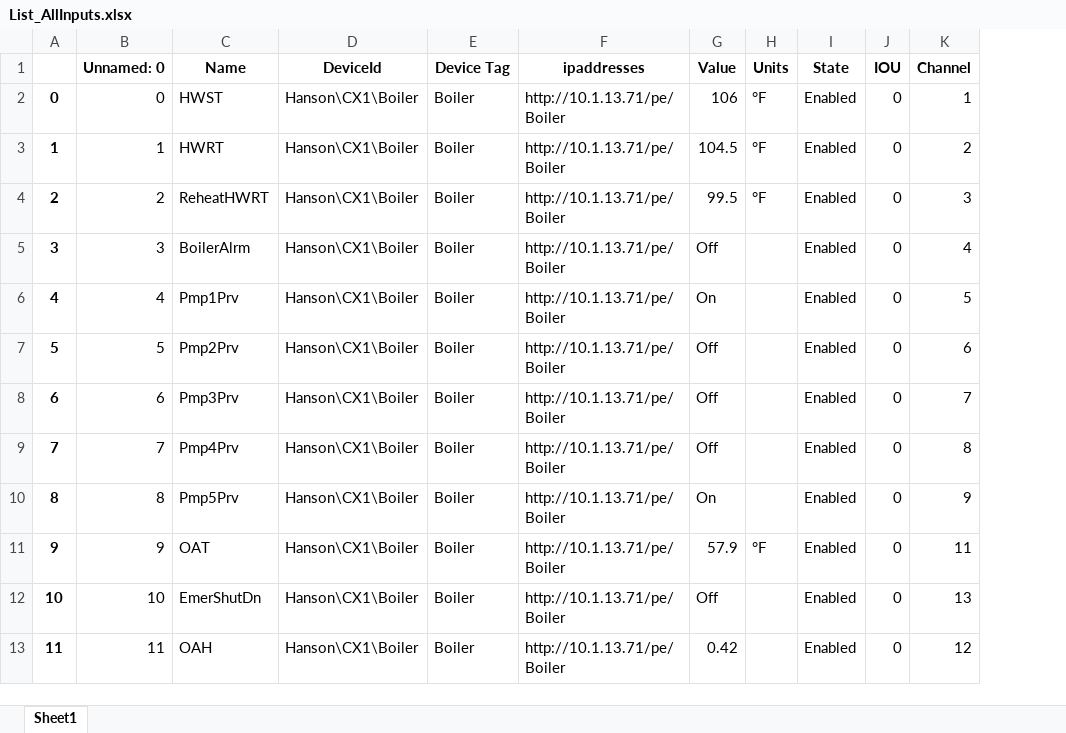
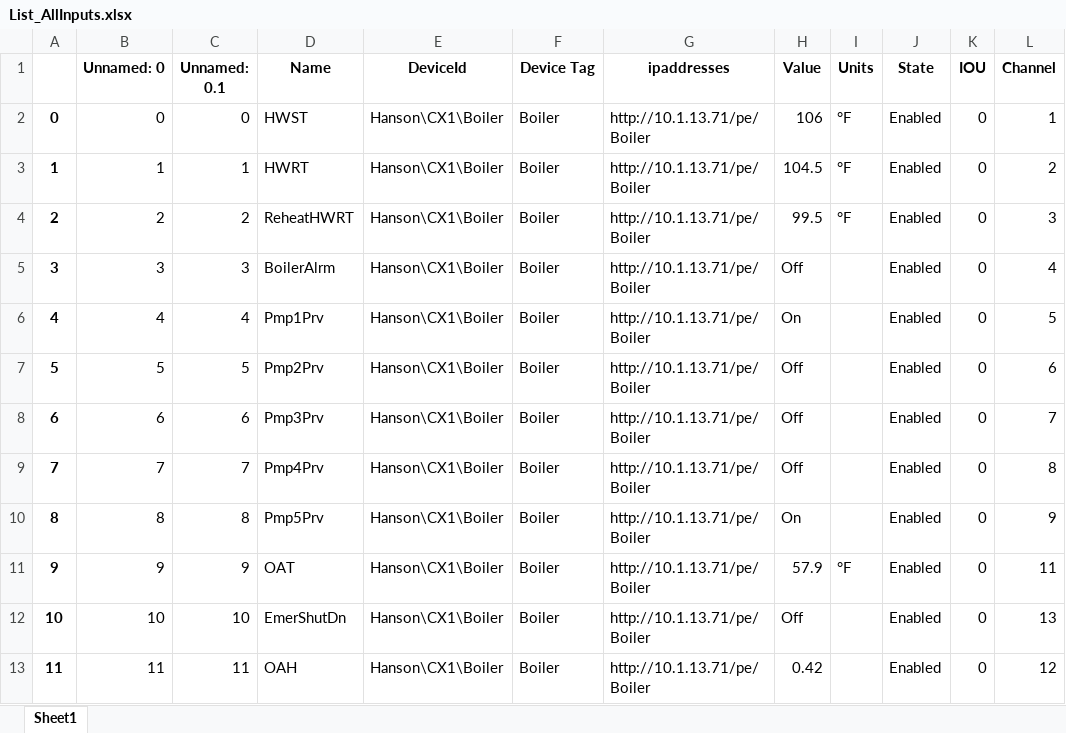
Before and after one commit to mschrader15/hanson-bas, an Excel workbook: List_AllInputs.xlsx, sheet Sheet1, drawn as a sheet; only a part is shown; values as stored, in another font and other column widths than the file's, no borders; the diff names each change by its address in the sheet, - before the commit and + after, or states it on an @@ line.

```diff
--- a/List_AllInputs.xlsx (sheet Sheet1)
+++ b/List_AllInputs.xlsx (sheet Sheet1)
+column C (Unnamed: 0.1), rows 2-13: 0 | 1 | 2 | 3 | 4 | 5 | 6 | 7 | 8 | 9 | 10 | 11
```
Also changed, not shown: 3 other files.
